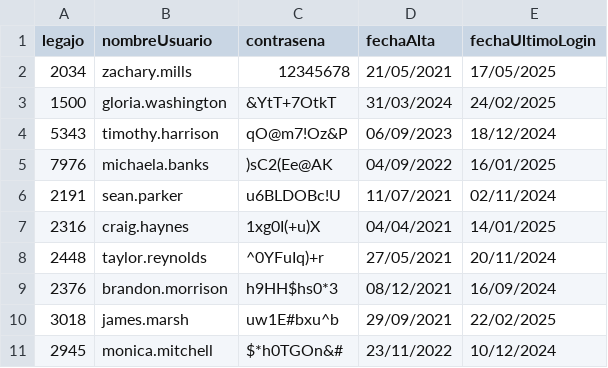
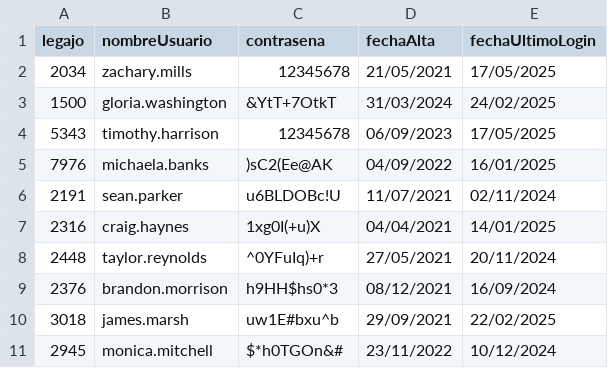
Before and after one commit to Mazotomas/TPCAI, a CSV file: TemplateTPCorto/bin/Debug/DataBase/Tablas/credenciales.csv, drawn as a sheet.

Commit message:
Paso del login a cada form correspondiente

```diff
--- a/TemplateTPCorto/bin/Debug/DataBase/Tablas/credenciales.csv
+++ b/TemplateTPCorto/bin/Debug/DataBase/Tablas/credenciales.csv
@@ -3,3 +3,3 @@ legajo;nombreUsuario;contrasena;fechaAlta;fechaUltimoLogin
 1500;gloria.washington;&YtT+7OtkT;31/03/2024;24/02/2025
-5343;timothy.harrison;qO@m7!Oz&P;06/09/2023;18/12/2024
+5343;timothy.harrison;12345678;06/09/2023;17/05/2025
 7976;michaela.banks;)sC2(Ee@AK;04/09/2022;16/01/2025
```
Also changed, not shown: 11 other files.
